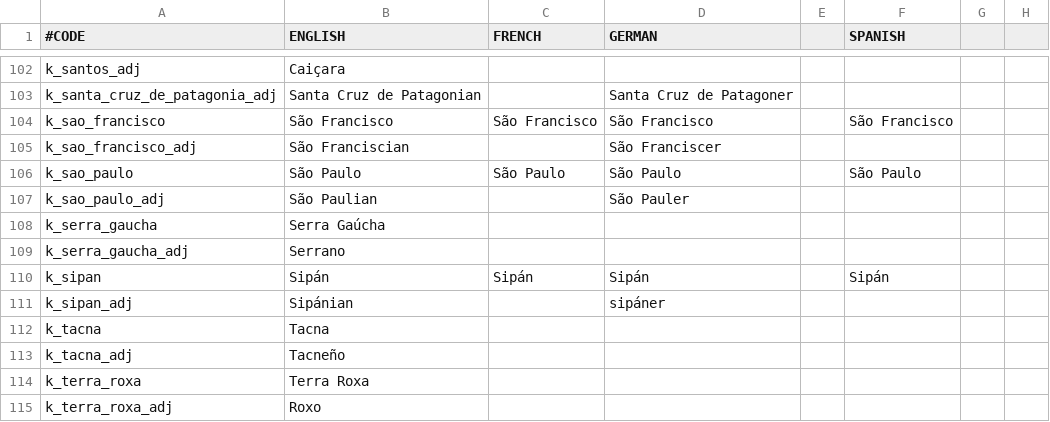
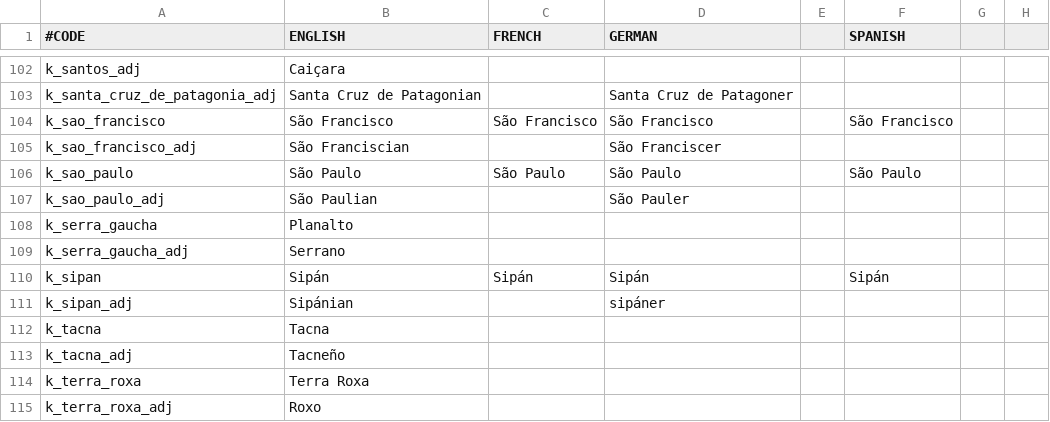
Before and after one commit to j00ji/Sob-o-Anil, a CSV file: localisation/000_Kingdom_names.csv, drawn as a sheet; only a part is shown, gaps mark what is left out; the diff names each change by its address in the sheet, - before the commit and + after, or states it on an @@ line.

```diff
--- a/localisation/000_Kingdom_names.csv
+++ b/localisation/000_Kingdom_names.csv
-B108 (ENGLISH): Serra Gaúcha
+B108 (ENGLISH): Planalto
```
Also changed, not shown: localisation/000_Duchy_names.csv, 31 other files.
